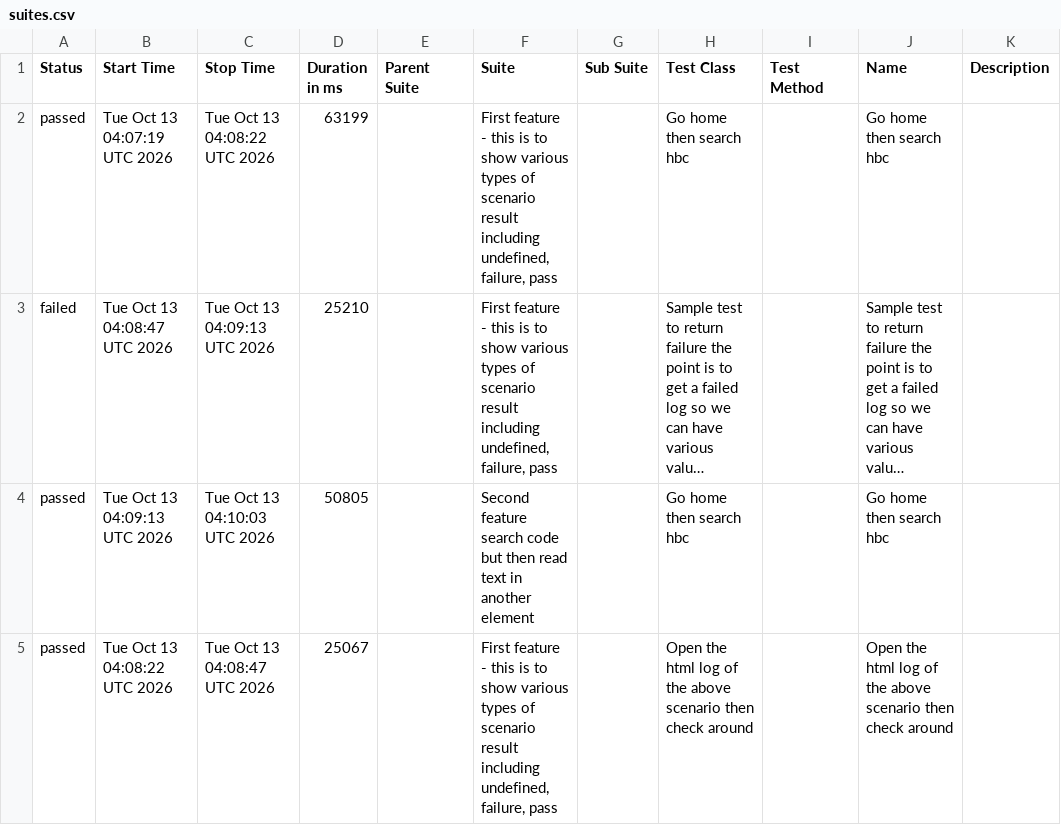
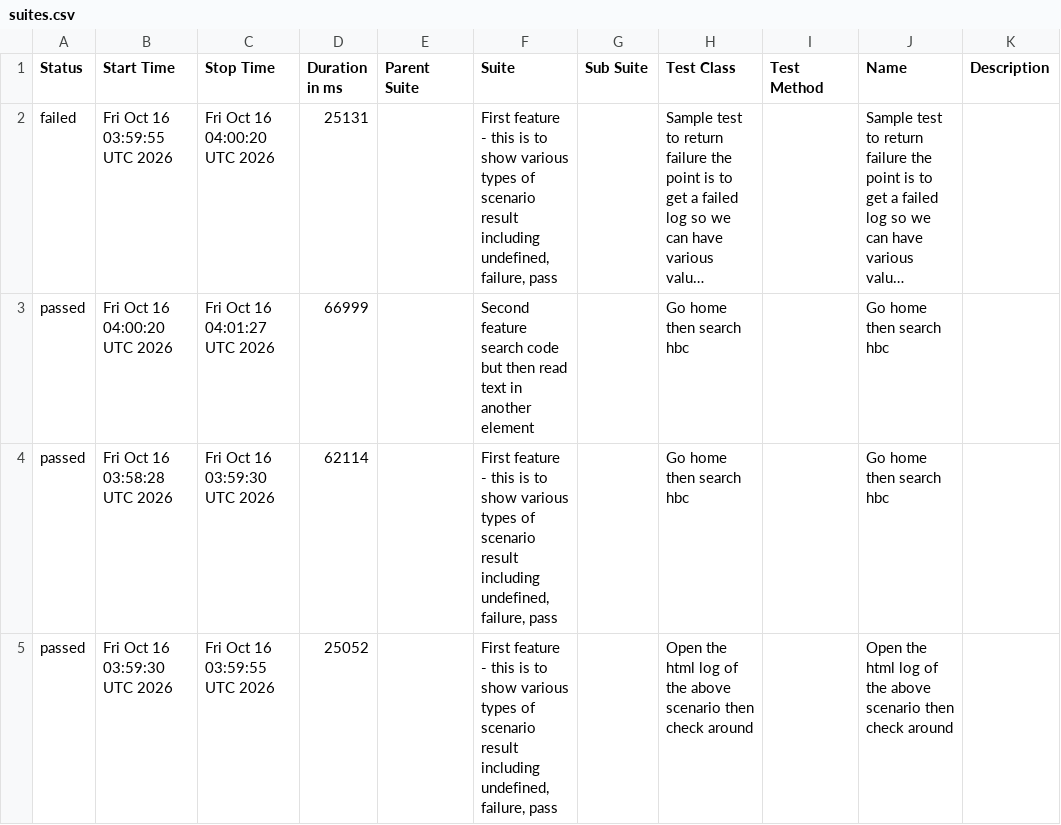
Before and after one commit to 11tdlong/repo11, a CSV file: tmp/allure-report/data/suites.csv, drawn as a sheet; long unchanged cells end in …; removed rows and columns are numbered as before the commit, all else as after; the diff names each change by its address in the sheet, - before the commit and + after, or states it on an @@ line.

```diff
--- a/tmp/allure-report/data/suites.csv
+++ b/tmp/allure-report/data/suites.csv
-row 2: passed | Tue Oct 13 04:07:19 UTC 2026 | Tue Oct 13 04:08:22 UTC 2026 | 63199 |  | First feature - this is to show various types of scenario result including undefined, failure, pass |  | Go home then search hbc |  | Go home then search hbc
-B2 (Start Time): Tue Oct 13 04:08:47 UTC 2026
+B2 (Start Time): Fri Oct 16 03:59:55 UTC 2026
-C2 (Stop Time): Tue Oct 13 04:09:13 UTC 2026
+C2 (Stop Time): Fri Oct 16 04:00:20 UTC 2026
-D2 (Duration in ms): 25210
+D2 (Duration in ms): 25131
-B3 (Start Time): Tue Oct 13 04:09:13 UTC 2026
+B3 (Start Time): Fri Oct 16 04:00:20 UTC 2026
-C3 (Stop Time): Tue Oct 13 04:10:03 UTC 2026
+C3 (Stop Time): Fri Oct 16 04:01:27 UTC 2026
-D3 (Duration in ms): 50805
+D3 (Duration in ms): 66999
+row 4: passed | Fri Oct 16 03:58:28 UTC 2026 | Fri Oct 16 03:59:30 UTC 2026 | 62114 |  | First feature - this is to show various types of scenario result including undefined, failure, pass |  | Go home then search hbc |  | Go home then search hbc
-B5 (Start Time): Tue Oct 13 04:08:22 UTC 2026
+B5 (Start Time): Fri Oct 16 03:59:30 UTC 2026
-C5 (Stop Time): Tue Oct 13 04:08:47 UTC 2026
+C5 (Stop Time): Fri Oct 16 03:59:55 UTC 2026
-D5 (Duration in ms): 25067
+D5 (Duration in ms): 25052
```
Also changed, not shown: tmp/allure-report/data/behaviors.csv, 43 other files.
